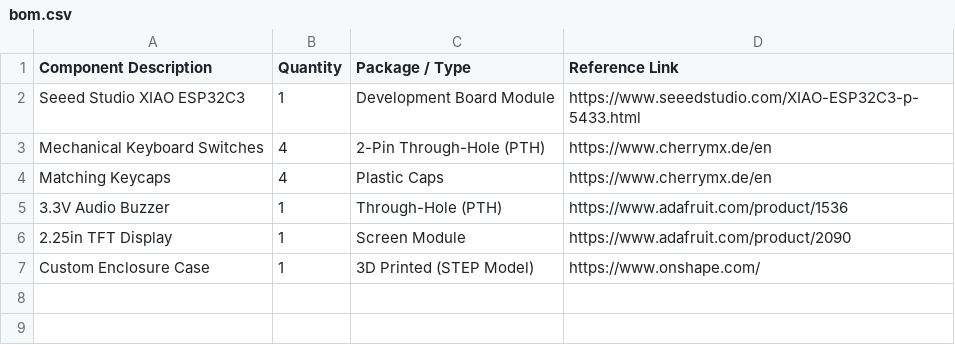
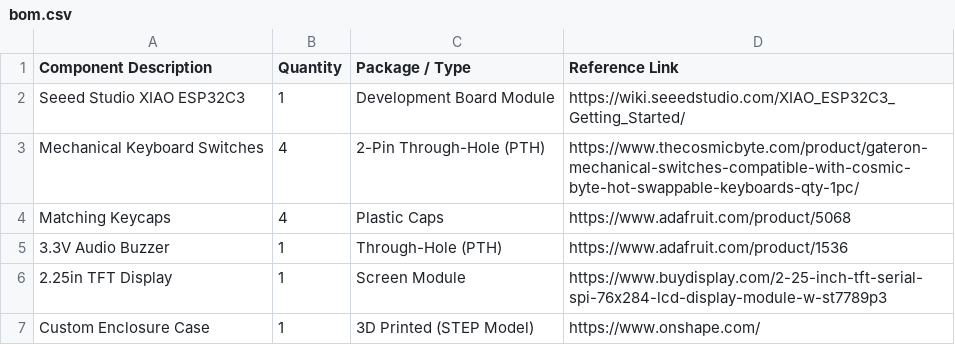
Before and after one commit to kumarishan0825/Blare_Alarm_v1, a CSV file: bom.csv, drawn as a sheet.

Commit message:
Modify bom.csv with updated component links
Updated links for components and added new entries.

```diff
--- a/bom.csv
+++ b/bom.csv
@@ -1,7 +1,7 @@
 Component Description,Quantity,Package / Type,Reference Link
-Seeed Studio XIAO ESP32C3,1,Development Board Module,https://www.seeedstudio.com/XIAO-ESP32C3-p-5433.html
-Mechanical Keyboard Switches,4,2-Pin Through-Hole (PTH),https://www.cherrymx.de/en
-Matching Keycaps,4,Plastic Caps,https://www.cherrymx.de/en
+Seeed Studio XIAO ESP32C3,1,Development Board Module,https://wiki.seeedstudio.com/XIAO_ESP32C3_Getting_Started/
+Mechanical Keyboard Switches,4,2-Pin Through-Hole (PTH),https://www.thecosmicbyte.com/product/gateron-mechanical-switches-compatible-with-cosmic-byte-hot-swappable-keyboards-qty-1pc/
+Matching Keycaps,4,Plastic Caps,https://www.adafruit.com/product/5068
 3.3V Audio Buzzer,1,Through-Hole (PTH),https://www.adafruit.com/product/1536
-2.25in TFT Display,1,Screen Module,https://www.adafruit.com/product/2090
+2.25in TFT Display,1,Screen Module,https://www.buydisplay.com/2-25-inch-tft-serial-spi-76x284-lcd-display-module-w-st7789p3
 Custom Enclosure Case,1,3D Printed (STEP Model),https://www.onshape.com/
```
